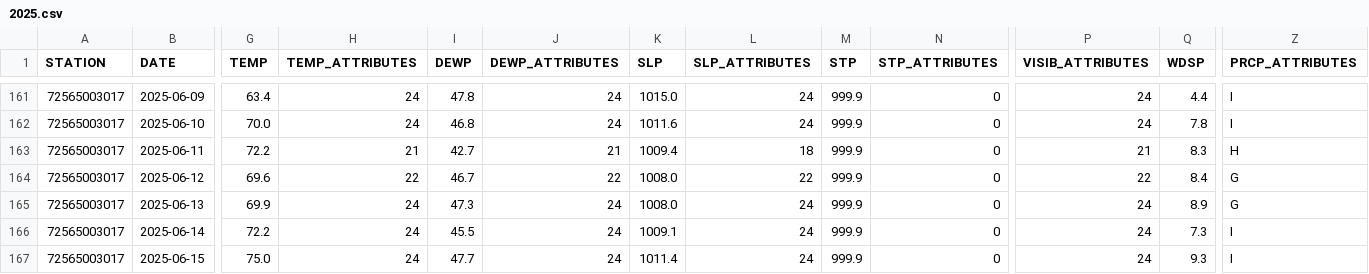
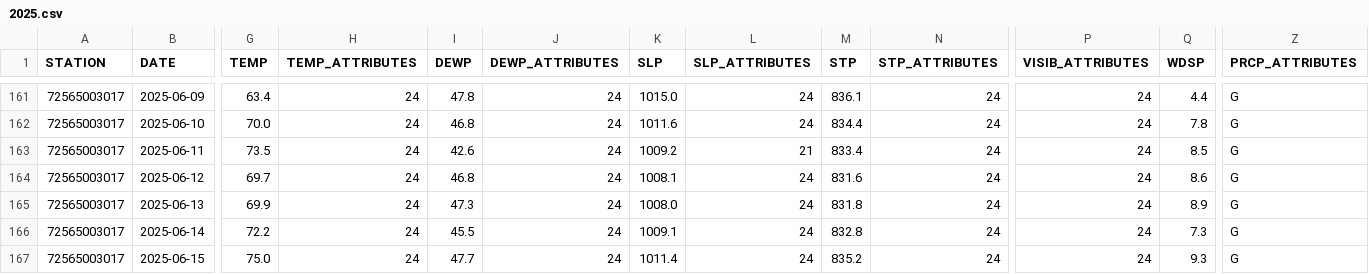
Before and after one commit to HulacSt/den-weather, a CSV file: data/daily/raw/2025.csv, drawn as a sheet; only a part is shown, gaps mark what is left out; the diff covers the shown part only; the diff names each change by its address in the sheet, - before the commit and + after, or states it on an @@ line.

```diff
--- a/data/daily/raw/2025.csv
+++ b/data/daily/raw/2025.csv
-M161 (STP): 999.9
+M161 (STP): 836.1
-N161:N167 (STP_ATTRIBUTES): 0
+N161:N167 (STP_ATTRIBUTES): 24
-Z161:Z162 (PRCP_ATTRIBUTES): I
+Z161:Z162 (PRCP_ATTRIBUTES): G
-M162 (STP): 999.9
+M162 (STP): 834.4
-G163 (TEMP): 72.2
+G163 (TEMP): 73.5
-H163 (TEMP_ATTRIBUTES): 21
+H163 (TEMP_ATTRIBUTES): 24
-I163 (DEWP): 42.7
+I163 (DEWP): 42.6
-J163 (DEWP_ATTRIBUTES): 21
+J163 (DEWP_ATTRIBUTES): 24
-K163 (SLP): 1009.4
+K163 (SLP): 1009.2
-L163 (SLP_ATTRIBUTES): 18
+L163 (SLP_ATTRIBUTES): 21
-M163 (STP): 999.9
+M163 (STP): 833.4
-P163 (VISIB_ATTRIBUTES): 21
+P163 (VISIB_ATTRIBUTES): 24
-Q163 (WDSP): 8.3
+Q163 (WDSP): 8.5
-Z163 (PRCP_ATTRIBUTES): H
+Z163 (PRCP_ATTRIBUTES): G
-G164 (TEMP): 69.6
+G164 (TEMP): 69.7
-H164 (TEMP_ATTRIBUTES): 22
+H164 (TEMP_ATTRIBUTES): 24
-I164 (DEWP): 46.7
+I164 (DEWP): 46.8
-J164 (DEWP_ATTRIBUTES): 22
+J164 (DEWP_ATTRIBUTES): 24
-K164 (SLP): 1008.0
+K164 (SLP): 1008.1
-L164 (SLP_ATTRIBUTES): 22
+L164 (SLP_ATTRIBUTES): 24
-M164 (STP): 999.9
+M164 (STP): 831.6
-P164 (VISIB_ATTRIBUTES): 22
+P164 (VISIB_ATTRIBUTES): 24
-Q164 (WDSP): 8.4
+Q164 (WDSP): 8.6
-M165 (STP): 999.9
+M165 (STP): 831.8
-M166 (STP): 999.9
+M166 (STP): 832.8
-Z166:Z167 (PRCP_ATTRIBUTES): I
+Z166:Z167 (PRCP_ATTRIBUTES): G
-M167 (STP): 999.9
+M167 (STP): 835.2
```
Also changed, not shown: 1 added row and 122 edited cells elsewhere in this file, 1 other file.
